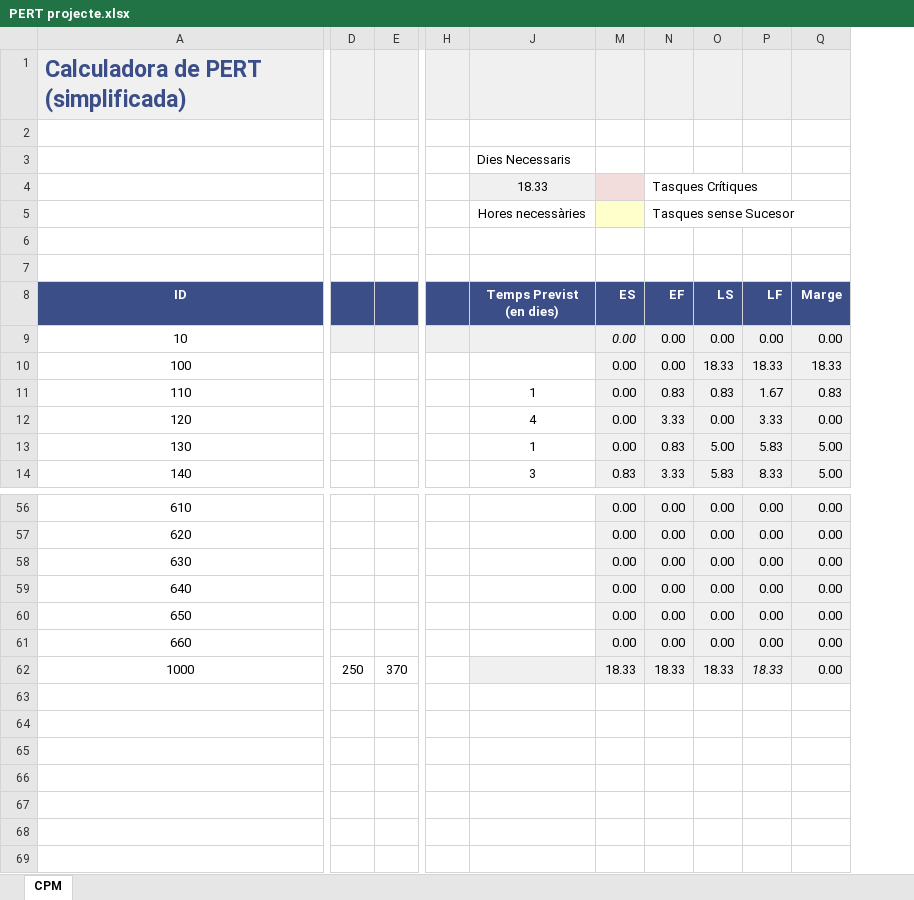
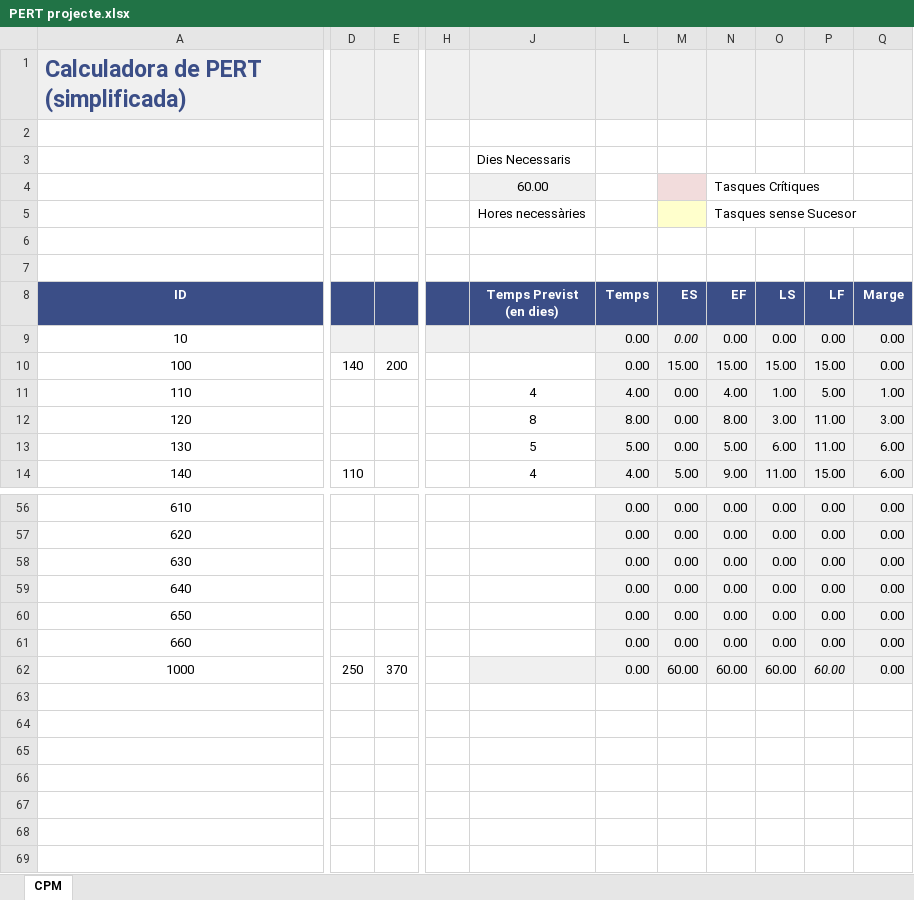
Before and after one commit to Keita58/FP, an Excel workbook: 2n/Game Design/PERT projecte.xlsx, sheet CPM, drawn as a sheet; only a part is shown, gaps mark what is left out; values as stored, in another font and other column widths than the file's, no borders; charts and pictures and conditional formats not drawn; removed rows and columns are numbered as before the commit, all else as after; rows hold the shown columns only; the diff covers the shown part only; the diff names each change by its address in the sheet, - before the commit and + after, or states it on an @@ line.

Commit message:
PERT + Laravel

```diff
--- a/2n/Game Design/PERT projecte.xlsx (sheet CPM)
+++ b/2n/Game Design/PERT projecte.xlsx (sheet CPM)
-column D, row 62: 250
-column E, row 62: 370
+column D, row 14: 110; row 62: 250
+column E, row 62: 370
-column H, empty
+column H, empty
@@ column L (Temps) unhidden, row 9: 0.00; rows 11-14: 4.00 | 8.00 | 5.00 | 4.00; rows 56-62: all 0.00 @@
-J4 (Temps Previst (en dies)): 18.33
+J4 (Temps Previst (en dies)): 60.00
-row 10: 100 |  |  |  |  | 0.00 | 0.00 | 18.33 | 18.33 | 18.33
+row 10: 100 | 140 | 200 |  |  | 0.00 | 15.00 | 15.00 | 15.00 | 15.00 | 0.00
-J11 (Temps Previst (en dies)): 1
+J11 (Temps Previst (en dies)): 4
-N11 (EF): 0.83
+N11 (EF): 4.00
-O11 (LS): 0.83
+O11 (LS): 1.00
-P11 (LF): 1.67
+P11 (LF): 5.00
-Q11 (Marge): 0.83
+Q11 (Marge): 1.00
-J12 (Temps Previst (en dies)): 4
+J12 (Temps Previst (en dies)): 8
-N12 (EF): 3.33
+N12 (EF): 8.00
-O12 (LS): 0.00
+O12 (LS): 3.00
-P12 (LF): 3.33
+P12 (LF): 11.00
-Q12 (Marge): 0.00
+Q12 (Marge): 3.00
-J13 (Temps Previst (en dies)): 1
+J13 (Temps Previst (en dies)): 5
-N13 (EF): 0.83
+N13 (EF): 5.00
-O13 (LS): 5.00
+O13 (LS): 6.00
-P13 (LF): 5.83
+P13 (LF): 11.00
-Q13:Q14 (Marge): 5.00
+Q13:Q14 (Marge): 6.00
-J14 (Temps Previst (en dies)): 3
+J14 (Temps Previst (en dies)): 4
-M14 (ES): 0.83
+M14 (ES): 5.00
-N14 (EF): 3.33
+N14 (EF): 9.00
-O14 (LS): 5.83
+O14 (LS): 11.00
-P14 (LF): 8.33
+P14 (LF): 15.00
-M62 (ES): 18.33
+M62 (ES): 60.00
-N62 (EF): 18.33
+N62 (EF): 60.00
-O62 (LS): 18.33
+O62 (LS): 60.00
-P62 (LF): 18.33
+P62 (LF): 60.00
```
Also changed, not shown: 11 added rows, 11 removed rows and 116 edited cells elsewhere in this sheet, hidden cells, charts or pictures, 2 other files.
